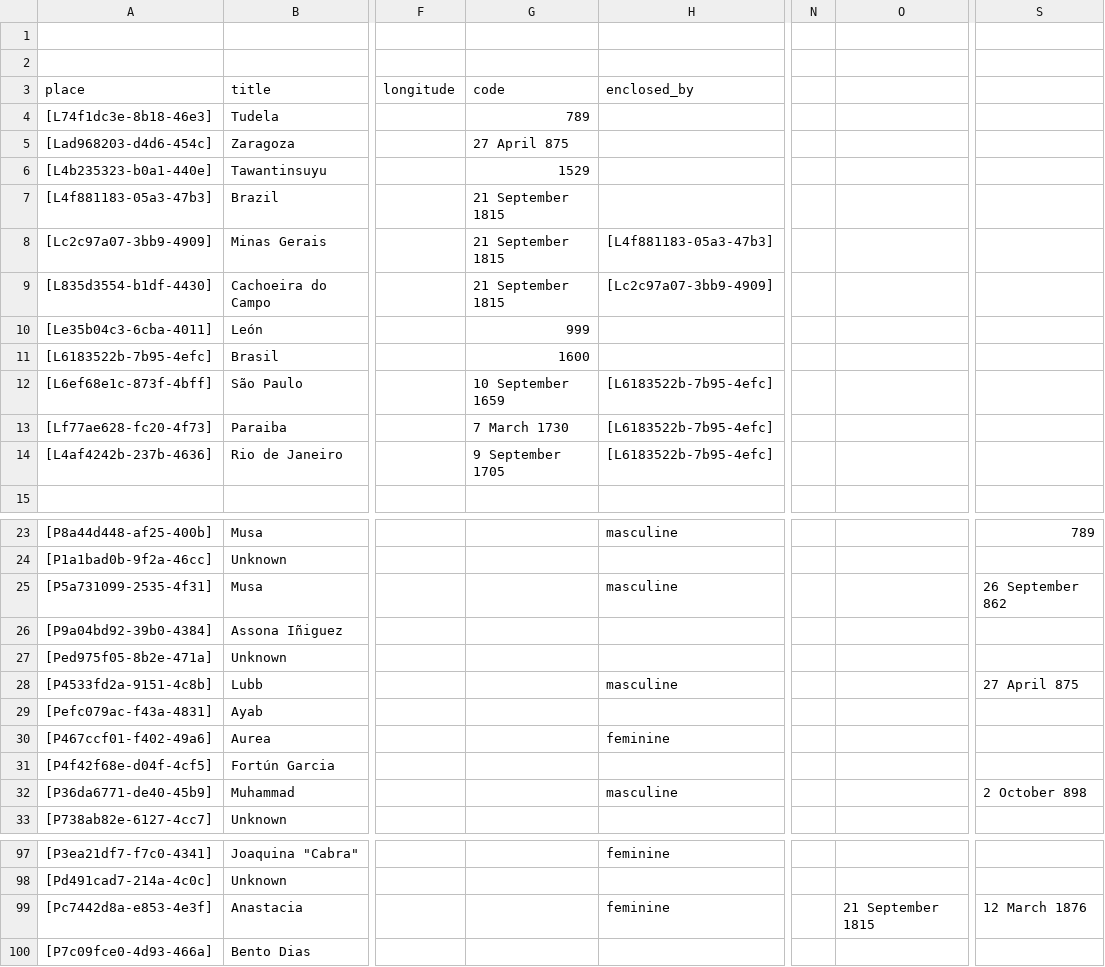
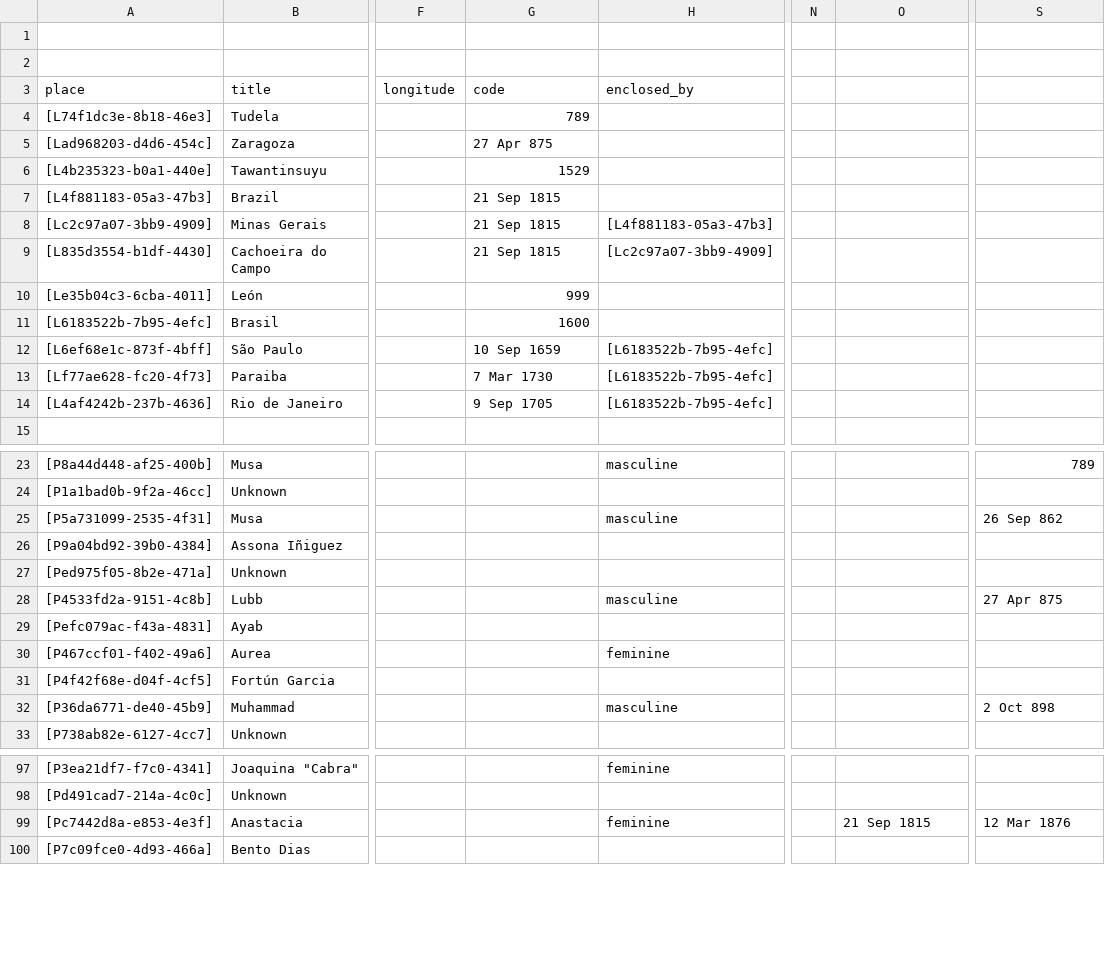
Before and after one commit to historytracers/historytracers, a CSV file: csv/families-en-US.csv, drawn as a sheet; only a part is shown, gaps mark what is left out; the diff covers the shown part only; the diff names each change by its address in the sheet, - before the commit and + after, or states it on an @@ line.

```diff
--- a/csv/families-en-US.csv
+++ b/csv/families-en-US.csv
-G5 (code): 27 April 875
+G5 (code): 27 Apr 875
-G7:G9 (code): 21 September 1815
+G7:G9 (code): 21 Sep 1815
-G12 (code): 10 September 1659
+G12 (code): 10 Sep 1659
-G13 (code): 7 March 1730
+G13 (code): 7 Mar 1730
-G14 (code): 9 September 1705
+G14 (code): 9 Sep 1705
-S25: 26 September 862
+S25: 26 Sep 862
-S28: 27 April 875
+S28: 27 Apr 875
-S32: 2 October 898
+S32: 2 Oct 898
-O99: 21 September 1815
+O99: 21 Sep 1815
-S99: 12 March 1876
+S99: 12 Mar 1876
```
Also changed, not shown: 5 edited cells elsewhere in this file, csv/3ea21df7-f7c0-4341-bd2a-9ebbf8bb2228_es-ES.csv, csv/bef0d876-1105-4eb7-902c-72129d0baeb0_en-US.csv, 20 other files.
